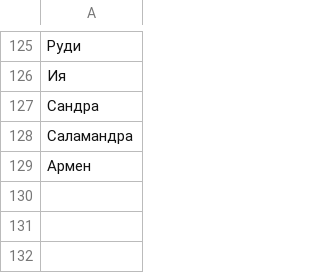
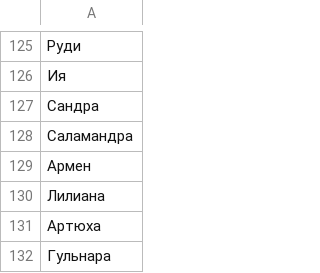
Before and after one commit to roddar92/russian_diminutives, a TSV file: data/test.tsv, drawn as a sheet; only a part is shown, gaps mark what is left out.

Commit message:
Update scores and train/test data

```diff
--- a/data/test.tsv
+++ b/data/test.tsv
@@ -129 +129,4 @@
 Армен
+Лилиана
+Артюха
+Гульнара
```
Also changed, not shown: data/train.tsv, 3 other files.
